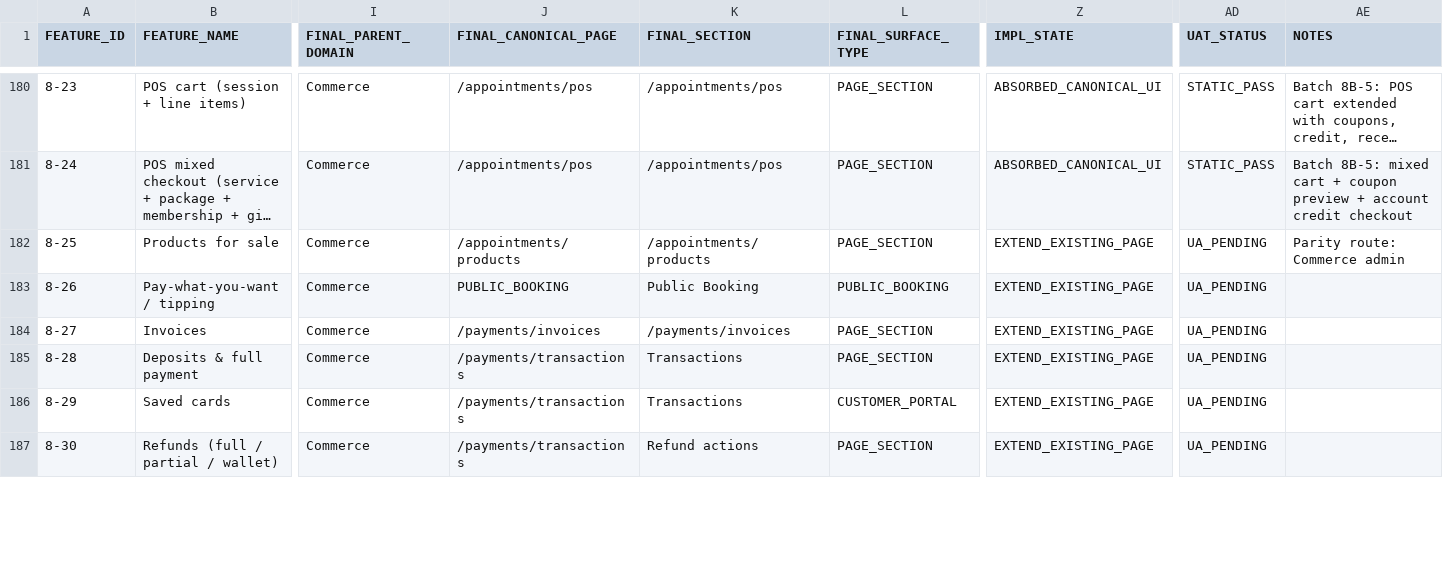
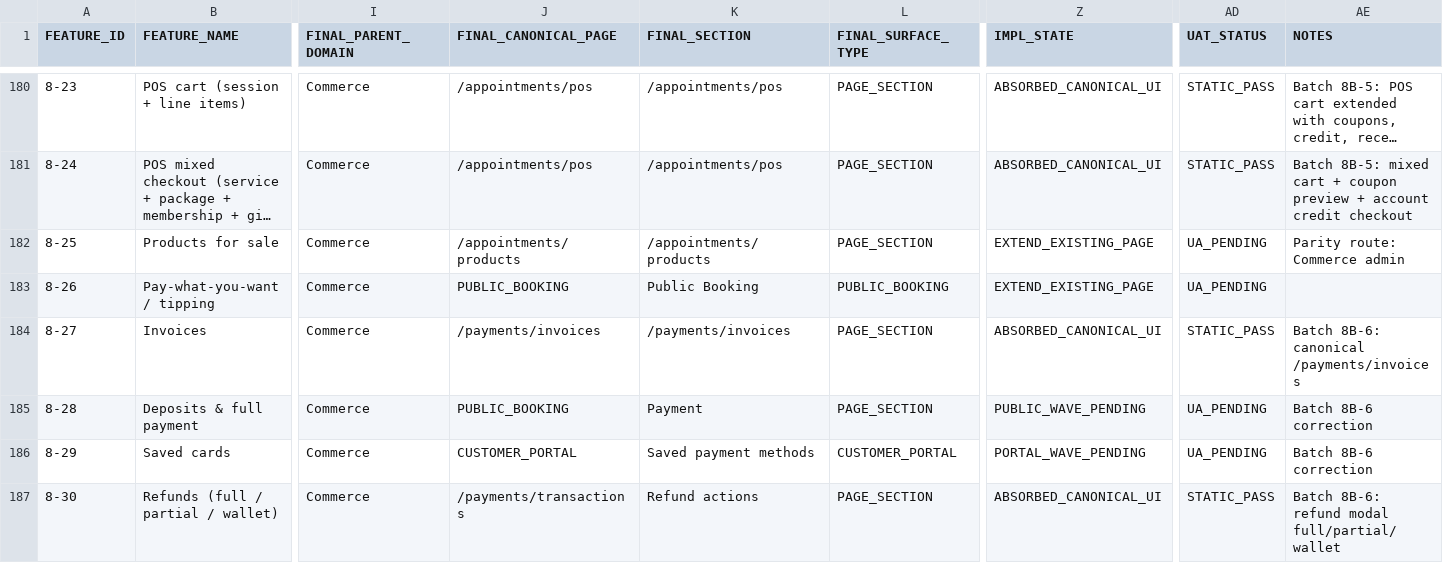
Before and after one commit to 703deuce/sms, a CSV file: docs/APPOINTMENTS-FEATURE-ABSORPTION-LEDGER.csv, drawn as a sheet; only a part is shown, gaps mark what is left out; long unchanged cells end in …; the diff covers the shown part only; the diff names each change by its address in the sheet, - before the commit and + after, or states it on an @@ line.

```diff
--- a/docs/APPOINTMENTS-FEATURE-ABSORPTION-LEDGER.csv
+++ b/docs/APPOINTMENTS-FEATURE-ABSORPTION-LEDGER.csv
-Z184 (IMPL_STATE): EXTEND_EXISTING_PAGE
+Z184 (IMPL_STATE): ABSORBED_CANONICAL_UI
-AD184 (UAT_STATUS): UA_PENDING
+AD184 (UAT_STATUS): STATIC_PASS
-AE184 (NOTES): (empty)
+AE184 (NOTES): Batch 8B-6: canonical /payments/invoices
-J185 (FINAL_CANONICAL_PAGE): /payments/transactions
+J185 (FINAL_CANONICAL_PAGE): PUBLIC_BOOKING
-K185 (FINAL_SECTION): Transactions
+K185 (FINAL_SECTION): Payment
-Z185 (IMPL_STATE): EXTEND_EXISTING_PAGE
+Z185 (IMPL_STATE): PUBLIC_WAVE_PENDING
-AE185:AE186 (NOTES): (empty)
+AE185:AE186 (NOTES): Batch 8B-6 correction
-J186 (FINAL_CANONICAL_PAGE): /payments/transactions
+J186 (FINAL_CANONICAL_PAGE): CUSTOMER_PORTAL
-K186 (FINAL_SECTION): Transactions
+K186 (FINAL_SECTION): Saved payment methods
-Z186 (IMPL_STATE): EXTEND_EXISTING_PAGE
+Z186 (IMPL_STATE): PORTAL_WAVE_PENDING
-Z187 (IMPL_STATE): EXTEND_EXISTING_PAGE
+Z187 (IMPL_STATE): ABSORBED_CANONICAL_UI
-AD187 (UAT_STATUS): UA_PENDING
+AD187 (UAT_STATUS): STATIC_PASS
-AE187 (NOTES): (empty)
+AE187 (NOTES): Batch 8B-6: refund modal full/partial/wallet
```
Also changed, not shown: 79 edited cells elsewhere in this file, 27 other files.
